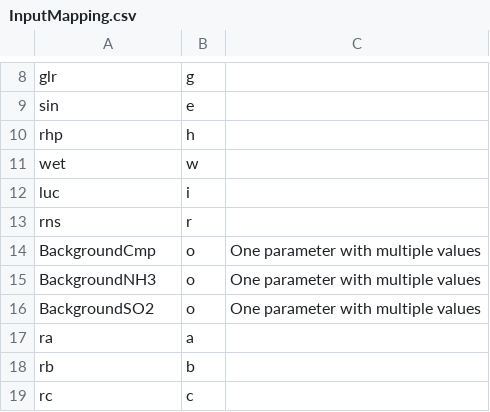
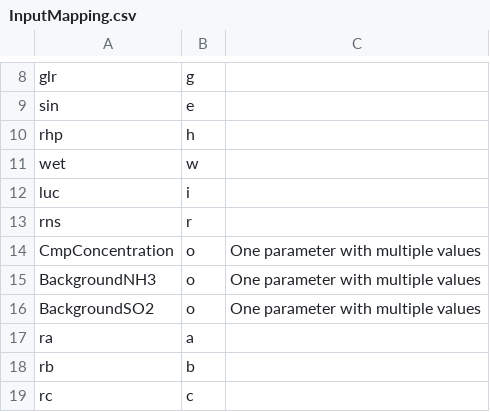
Before and after one commit to AndSchmitz/JDepacWrappeR, a CSV file: InputMapping.csv, drawn as a sheet; only a part is shown, gaps mark what is left out.

Commit message:
Renamed "BackgroundCmp" -> "CmpConcentration"
Renamed the CSV input column that provides the current concentration of the substance specified in column "cmp" from "BackgroundCmp" to "CmpConcentration"

```diff
--- a/InputMapping.csv
+++ b/InputMapping.csv
@@ -13,3 +13,3 @@ luc;i;
 rns;r;
-BackgroundCmp;o;One parameter with multiple values
+CmpConcentration;o;One parameter with multiple values
 BackgroundNH3;o;One parameter with multiple values
```
